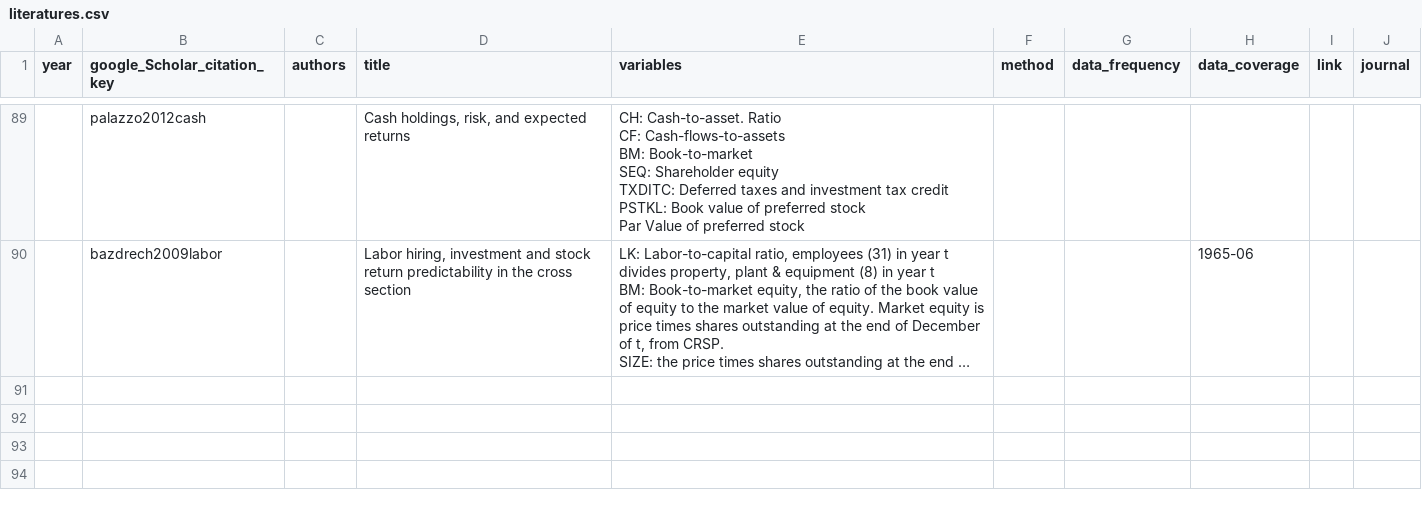
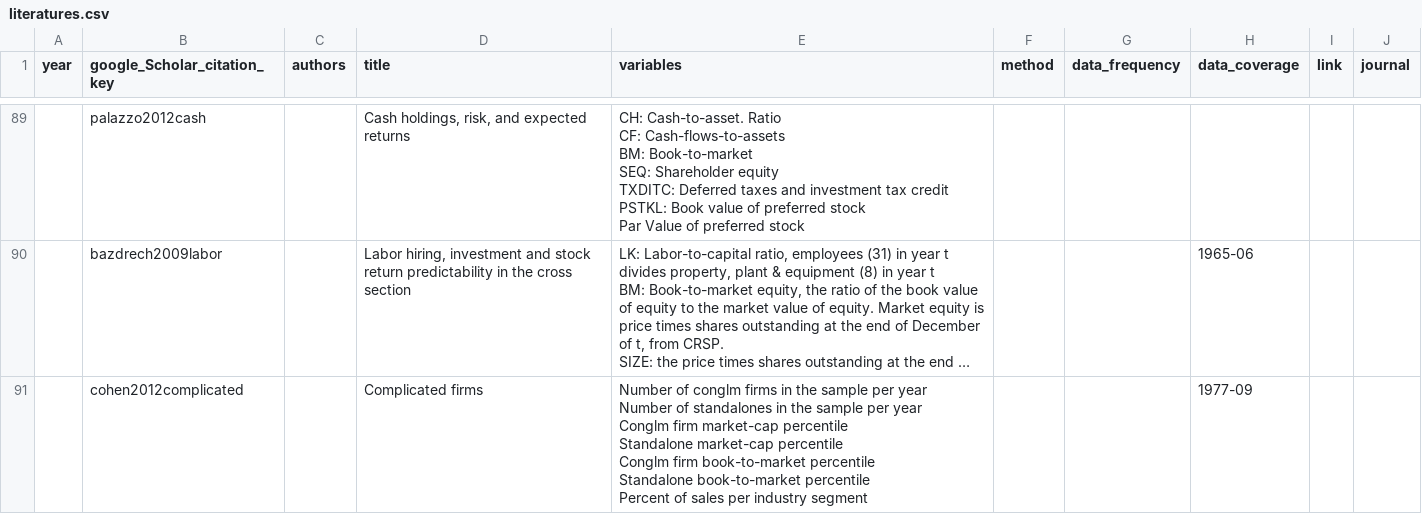
Before and after one commit to krishpn/financialanomalies, a CSV file: literatures.csv, drawn as a sheet; only a part is shown, gaps mark what is left out; long unchanged cells end in …; ↵ is a line break in a cell; the diff names each change by its address in the sheet, - before the commit and + after, or states it on an @@ line.

```diff
--- a/literatures.csv
+++ b/literatures.csv
+row 91:  | cohen2012complicated |  | Complicated firms | Number of conglm firms in the sample per year ↵ Number of standalones in the sample per year ↵ Conglm firm market-cap percentile ↵ Standalone market-cap percentile ↵ Conglm firm book-to-market percentile ↵ Standalone book-to-market percentile ↵ Percent of sales per industry segment |  |  | 1977-09
```
Also changed, not shown: 3 other files.
